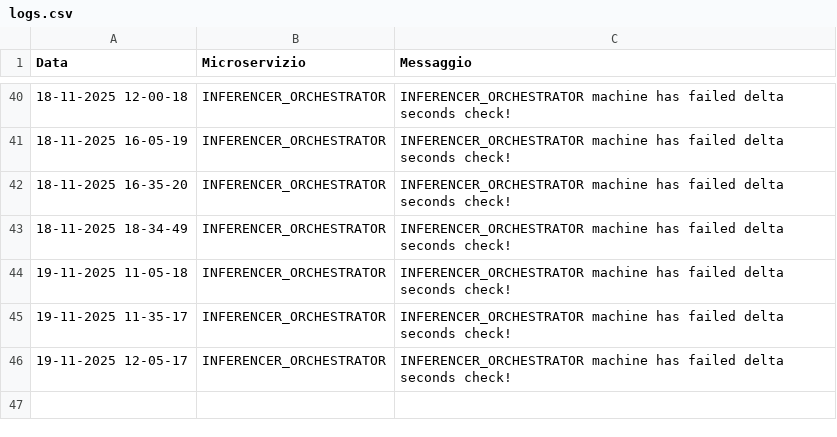
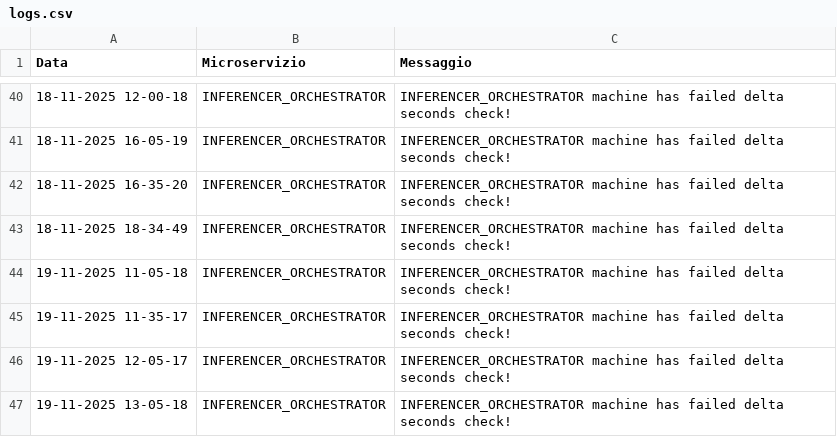
Before and after one commit to PasqualeDipalma/testAlert, a CSV file: logs.csv, drawn as a sheet; only a part is shown, gaps mark what is left out; the diff names each change by its address in the sheet, - before the commit and + after, or states it on an @@ line.

Commit message:
Service Down: INFERENCER_ORCHESTRATOR

```diff
--- a/logs.csv
+++ b/logs.csv
+row 47: 19-11-2025 13-05-18 | INFERENCER_ORCHESTRATOR | INFERENCER_ORCHESTRATOR machine has failed delta seconds check!
```
